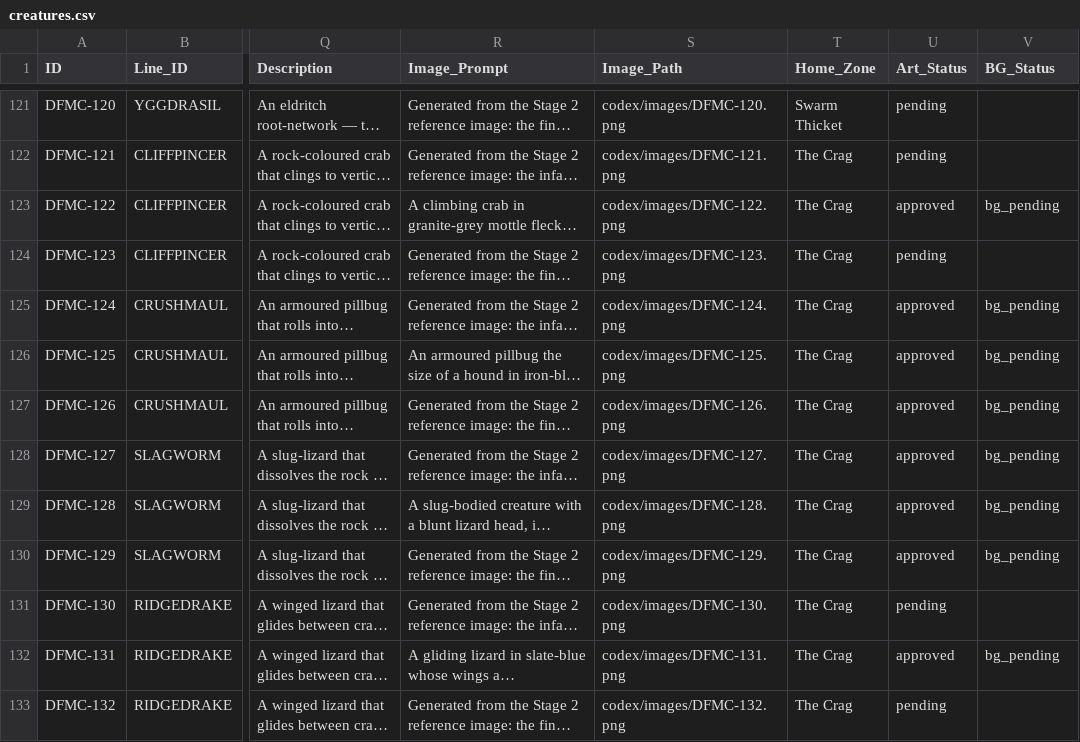
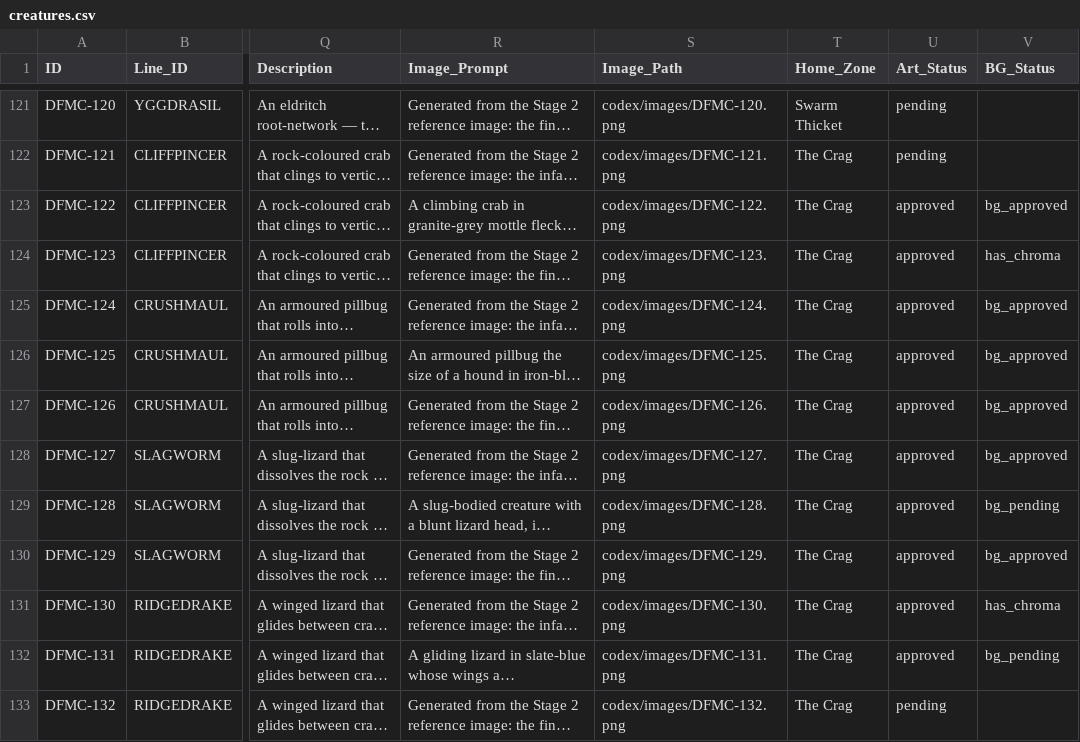
Before and after one commit to eccestanczyk/dfmc, a CSV file: codex/creatures.csv, drawn as a sheet; only a part is shown, gaps mark what is left out; long unchanged cells end in …; the diff names each change by its address in the sheet, - before the commit and + after, or states it on an @@ line.

Commit message:
Backlog: 6 bg_approved, 2 art approved

```diff
--- a/codex/creatures.csv
+++ b/codex/creatures.csv
-V123 (BG_Status): bg_pending
+V123 (BG_Status): bg_approved
-U124 (Art_Status): pending
+U124 (Art_Status): approved
-V124 (BG_Status): (empty)
+V124 (BG_Status): has_chroma
-V125:V128 (BG_Status): bg_pending
+V125:V128 (BG_Status): bg_approved
-V130 (BG_Status): bg_pending
+V130 (BG_Status): bg_approved
-U131 (Art_Status): pending
+U131 (Art_Status): approved
-V131 (BG_Status): (empty)
+V131 (BG_Status): has_chroma
```
